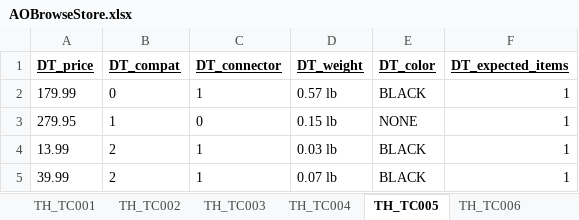
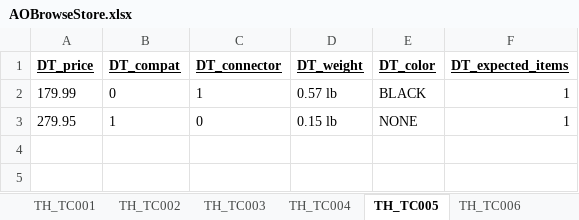
Before and after one commit to Scrum-Bags/AO-Responsiveness-Testing, an Excel workbook: Tom/AOBrowseStore.xlsx, sheet TH_TC005, drawn as a sheet; values as stored, in another font and other column widths than the file's, no borders; the diff names each change by its address in the sheet, - before the commit and + after, or states it on an @@ line.

```diff
--- a/Tom/AOBrowseStore.xlsx (sheet TH_TC005)
+++ b/Tom/AOBrowseStore.xlsx (sheet TH_TC005)
-row 4: 13.99 | 2 | 1 | 0.03 lb | BLACK | 1
-row 5: 39.99 | 2 | 1 | 0.07 lb | BLACK | 1
```
Also changed, not shown: sheet TH_TC002, sheet TH_TC001, sheet TH_TC004, sheet TH_TC003, 1 other file.
